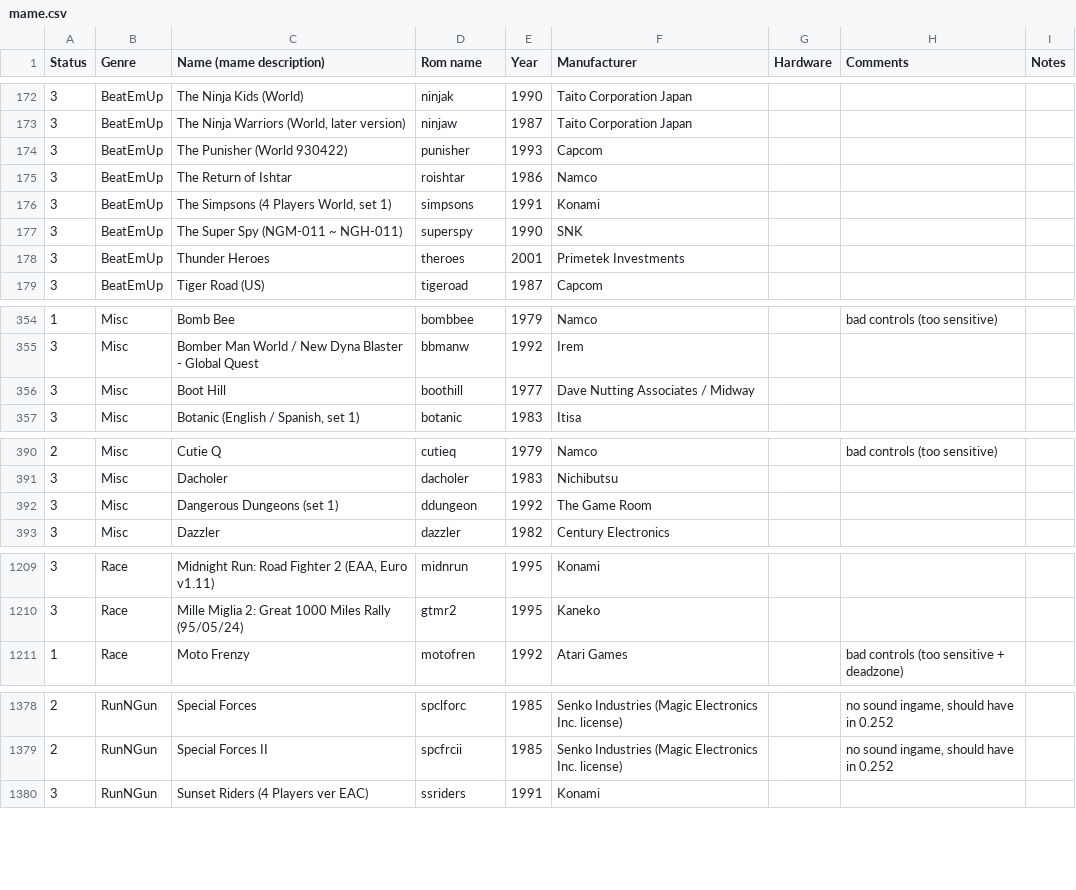
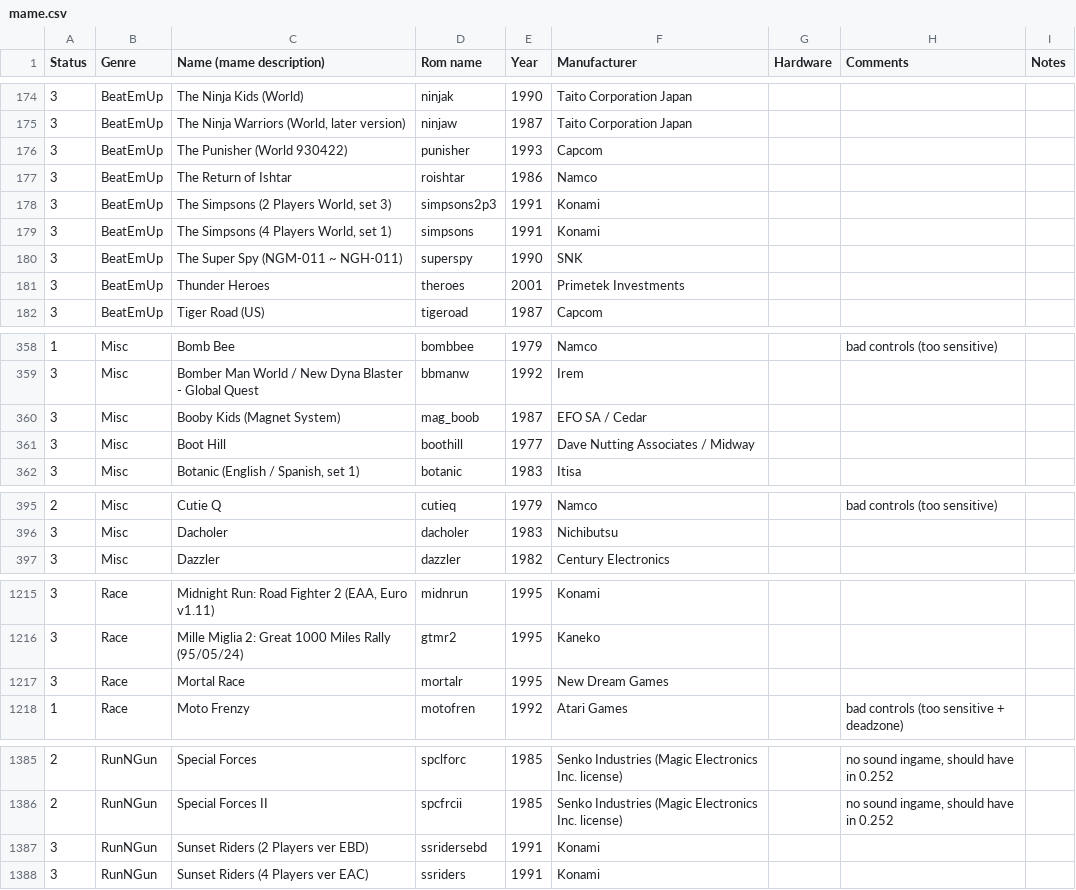
Before and after one commit to Voljega/BestArcade, a CSV file: data/n100/mame.csv, drawn as a sheet; only a part is shown, gaps mark what is left out; the diff covers the shown part only.

```diff
--- a/data/n100/mame.csv
+++ b/data/n100/mame.csv
@@ -175,2 +177,3 @@ Status;Genre;Name (mame description);Rom name;Year;Manufacturer;Hardware;Comment
 3;BeatEmUp;The Return of Ishtar;roishtar;1986;Namco;;;
+3;BeatEmUp;The Simpsons (2 Players World, set 3);simpsons2p3;1991;Konami;;;
 3;BeatEmUp;The Simpsons (4 Players World, set 1);simpsons;1991;Konami;;;
@@ -355,2 +359,3 @@ Status;Genre;Name (mame description);Rom name;Year;Manufacturer;Hardware;Comment
 3;Misc;Bomber Man World / New Dyna Blaster - Global Quest;bbmanw;1992;Irem;;;
+3;Misc;Booby Kids (Magnet System);mag_boob;1987;EFO SA / Cedar;;;
 3;Misc;Boot Hill;boothill;1977;Dave Nutting Associates / Midway;;;
@@ -391,3 +396,2 @@ Status;Genre;Name (mame description);Rom name;Year;Manufacturer;Hardware;Comment
 3;Misc;Dacholer;dacholer;1983;Nichibutsu;;;
-3;Misc;Dangerous Dungeons (set 1);ddungeon;1992;The Game Room;;;
 3;Misc;Dazzler;dazzler;1982;Century Electronics;;;
@@ -1210,2 +1216,3 @@ Status;Genre;Name (mame description);Rom name;Year;Manufacturer;Hardware;Comment
 3;Race;Mille Miglia 2: Great 1000 Miles Rally (95/05/24);gtmr2;1995;Kaneko;;;
+3;Race;Mortal Race;mortalr;1995;New Dream Games;;;
 1;Race;Moto Frenzy;motofren;1992;Atari Games;;bad controls (too sensitive + deadzone);
@@ -1379,2 +1386,3 @@ Status;Genre;Name (mame description);Rom name;Year;Manufacturer;Hardware;Comment
 2;RunNGun;Special Forces II;spcfrcii;1985;Senko Industries (Magic Electronics Inc. license);;no sound ingame, should have in 0.252;
+3;RunNGun;Sunset Riders (2 Players ver EBD);ssridersebd;1991;Konami;;;
 3;RunNGun;Sunset Riders (4 Players ver EAC);ssriders;1991;Konami;;;
```
Also changed, not shown: 9 added rows, 2 removed rows, 1 moved row and 1 edited cell elsewhere in this file.
